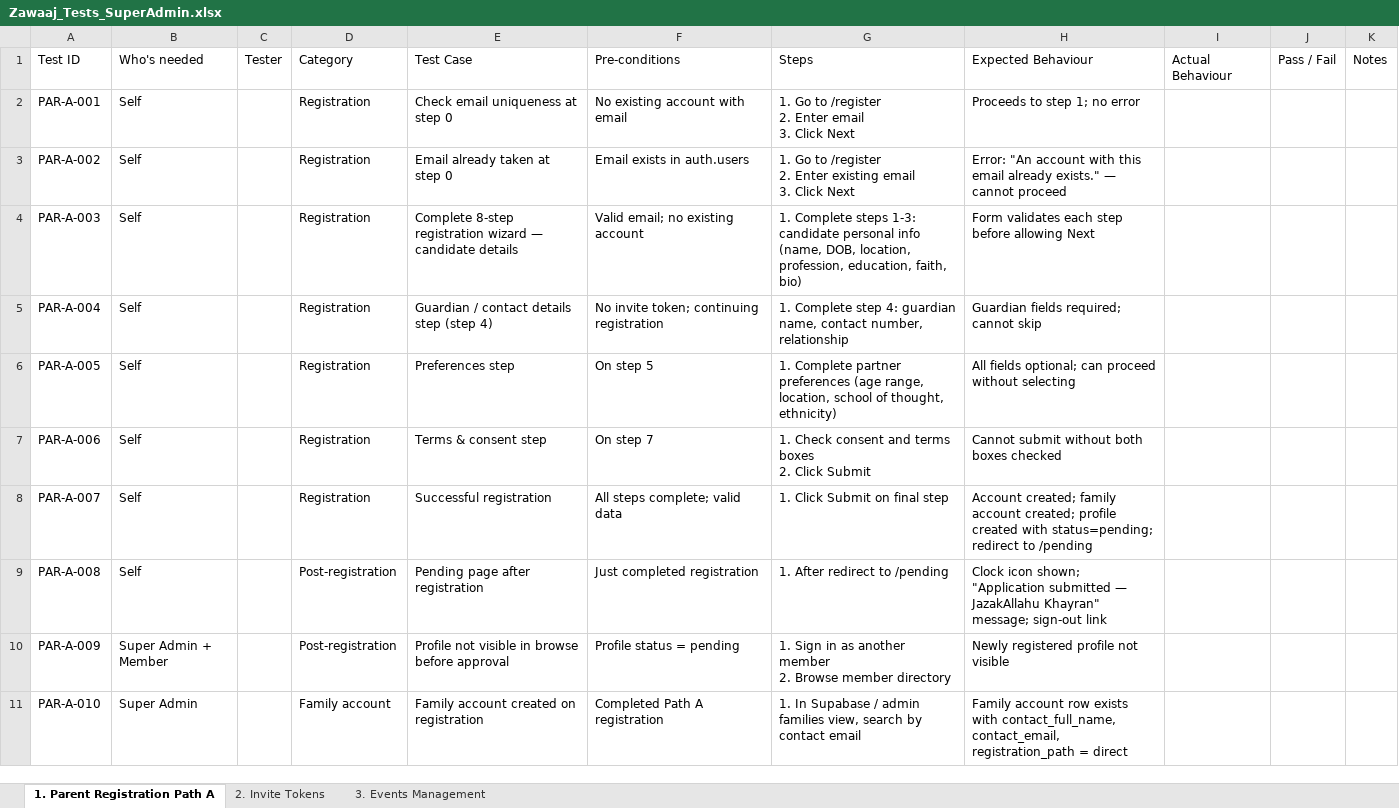
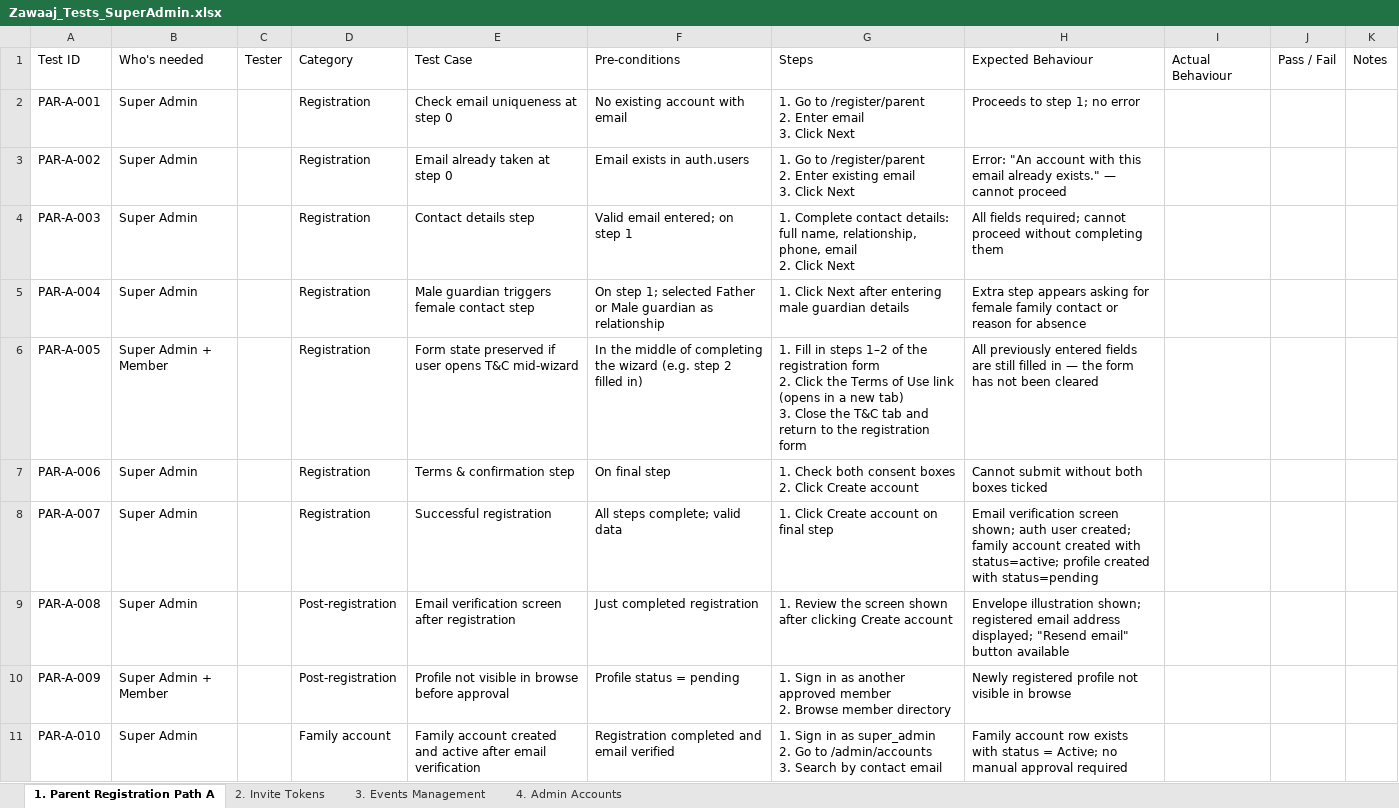
Before and after one commit to zawaaj-theblessedchoice/Zawaaj, an Excel workbook: test-cases/Zawaaj_Tests_SuperAdmin.xlsx, sheet 1. Parent Registration Path A, drawn as a sheet; only a part is shown; values as stored, in another font and other column widths than the file's, no borders; ↵ is a line break in a cell; the diff covers the shown part only; the diff names each change by its address in the sheet, - before the commit and + after, or states it on an @@ line.

```diff
--- a/test-cases/Zawaaj_Tests_SuperAdmin.xlsx (sheet 1. Parent Registration Path A)
+++ b/test-cases/Zawaaj_Tests_SuperAdmin.xlsx (sheet 1. Parent Registration Path A)
+sheet tab: 4. Admin Accounts
-B2:B5: Self
+B2:B5: Super Admin
-G2: …Go to /register ↵ 2. Enter…
+G2: …Go to /register/parent ↵ 2. Enter…
-G3: …Go to /register ↵ 2. Enter…
+G3: …Go to /register/parent ↵ 2. Enter…
-E4: Complete 8-step registration wizard — candidate details
+E4: Contact details step
-F4: Valid email; no existing account
+F4: Valid email entered; on step 1
-G4: 1. Complete steps 1-3: candidate personal info (name, DOB, location, profession, education, faith, bio)
+G4: 1. Complete contact details: full name, relationship, phone, email ↵ 2. Click Next
-H4: Form validates each step before allowing Next
+H4: All fields required; cannot proceed without completing them
-E5: Guardian / contact details step (step 4)
+E5: Male guardian triggers female contact step
-F5: No invite token; continuing registration
+F5: On step 1; selected Father or Male guardian as relationship
-G5: 1. Complete step 4: guardian name, contact number, relationship
+G5: 1. Click Next after entering male guardian details
-H5: Guardian fields required; cannot skip
+H5: Extra step appears asking for female family contact or reason for absence
-B6: Self
+B6: Super Admin + Member
-E6: Preferences step
+E6: Form state preserved if user opens T&C mid-wizard
-F6: On step 5
+F6: In the middle of completing the wizard (e.g. step 2 filled in)
-G6: 1. Complete partner preferences (age range, location, school of thought, ethnicity)
+G6: 1. Fill in steps 1–2 of the registration form ↵ 2. Click the Terms of Use link (opens in a new tab) ↵ 3. Close the T&C tab and return to the registration form
-H6: All fields optional; can proceed without selecting
+H6: All previously entered fields are still filled in — the form has not been cleared
-B7:B9: Self
+B7:B9: Super Admin
-E7: Terms & consent step
+E7: Terms & confirmation step
-F7: On step 7
+F7: On final step
-G7: 1. Check consent and terms boxes ↵ 2. Click Submit
+G7: 1. Check both consent boxes ↵ 2. Click Create account
-H7: Cannot submit without both boxes checked
+H7: Cannot submit without both boxes ticked
-G8: 1. Click Submit on final step
+G8: 1. Click Create account on final step
-H8: Account created; family account created; profile created with status=pending; redirect to /pending
+H8: Email verification screen shown; auth user created; family account created with status=active; profile created with status=pending
-E9: Pending page after registration
+E9: Email verification screen after registration
-G9: 1. After redirect to /pending
+G9: 1. Review the screen shown after clicking Create account
-H9: Clock icon shown; "Application submitted — JazakAllahu Khayran" message; sign-out link
+H9: Envelope illustration shown; registered email address displayed; "Resend email" button available
-G10: …as another member ↵ 2.…
+G10: …as another approved member ↵ 2.…
-H10: Newly registered profile not visible
+H10: Newly registered profile not visible in browse
-E11: …account created on registration
+E11: …account created and active after email verification
-F11: Completed Path A registration
+F11: Registration completed and email verified
-G11: 1. In Supabase / admin families view, search by contact…
+G11: 1. Sign in as super_admin ↵ 2. Go to /admin/accounts ↵ 3. Search by contact…
-H11: …exists with contact_full_name, contact_email, registration_path = direct
+H11: …exists with status = Active; no manual approval required
```
Also changed, not shown: 4 edited cells elsewhere in this sheet, sheet 2. Invite Tokens, sheet 3. Events Management, test-cases/Zawaaj_Test_Cases.xlsx, test-cases/Zawaaj_Tests_EndUser.xlsx, 10 other files.
